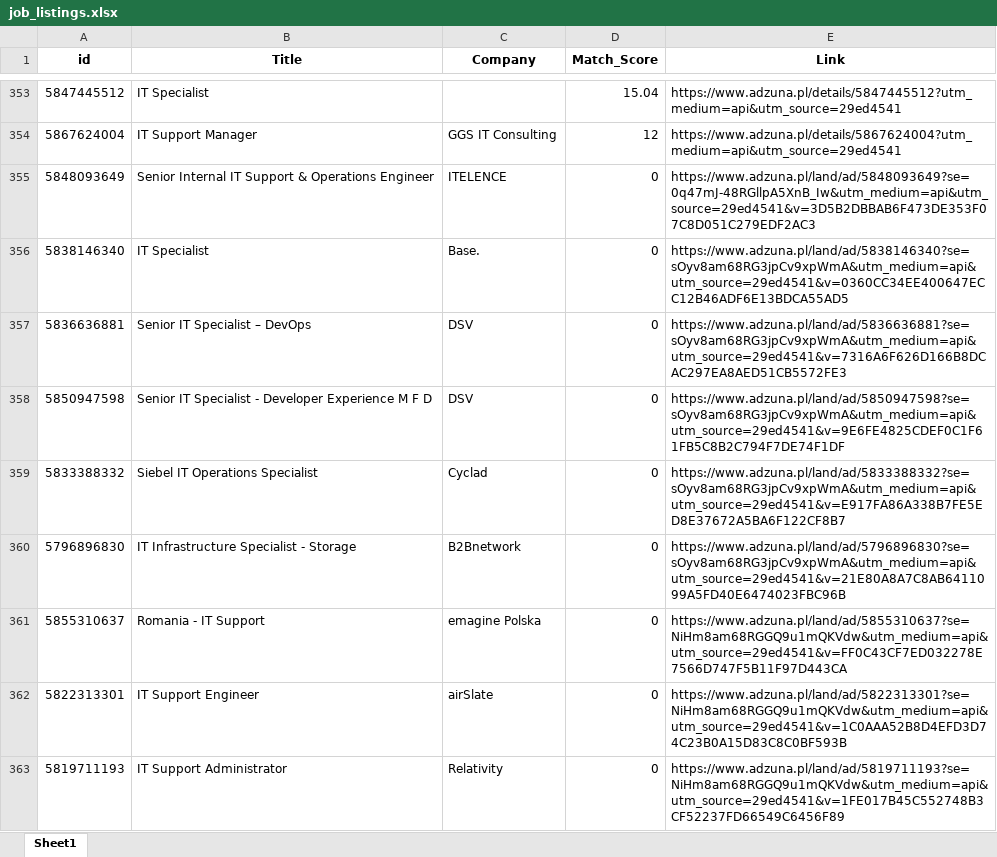
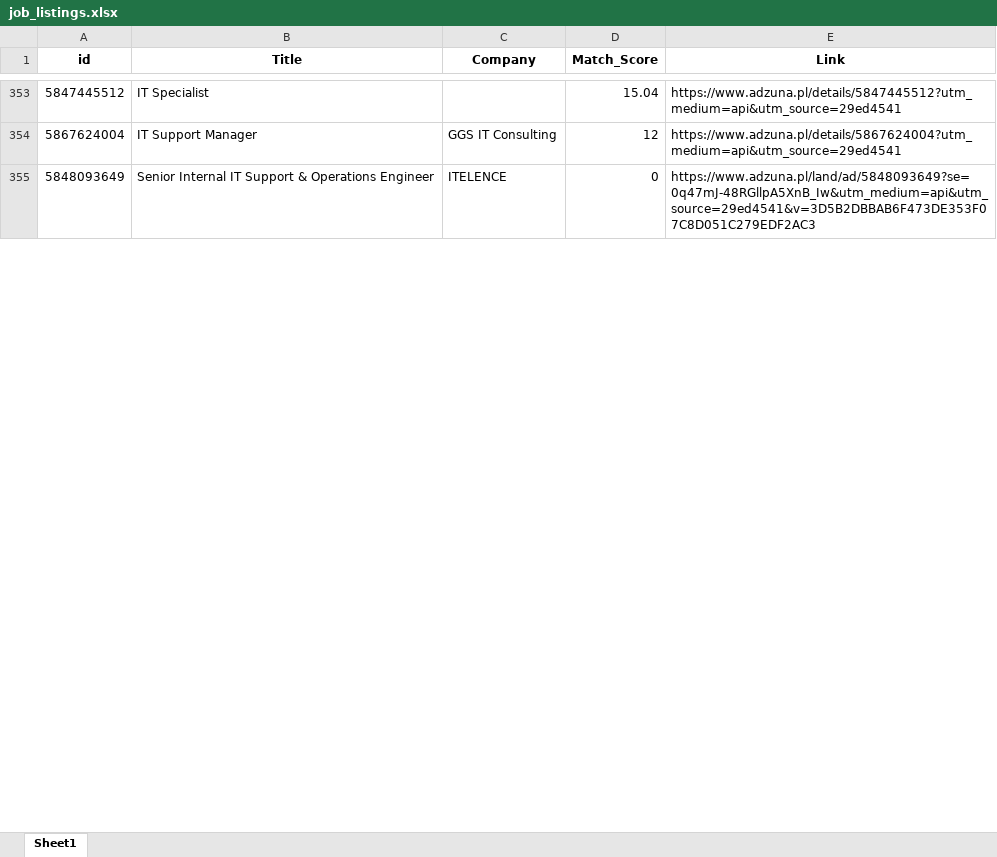
Before and after one commit to Byadiso/HireMeD, an Excel workbook: job_listings.xlsx, sheet Sheet1, drawn as a sheet; only a part is shown, gaps mark what is left out; values as stored, in another font and other column widths than the file's, no borders; removed rows and columns are numbered as before the commit, all else as after; the diff covers the shown part only; the diff names each change by its address in the sheet, - before the commit and + after, or states it on an @@ line.

```diff
--- a/job_listings.xlsx (sheet Sheet1)
+++ b/job_listings.xlsx (sheet Sheet1)
-row 356: 5838146340 | IT Specialist | Base. | 0 | https://www.adzuna.pl/land/ad/5838146340?se=sOyv8am68RG3jpCv9xpWmA&utm_medium=api&utm_source=29ed4541&v=0360CC34EE400647ECC12B46ADF6E13BDCA55AD5
-row 357: 5836636881 | Senior IT Specialist – DevOps | DSV | 0 | https://www.adzuna.pl/land/ad/5836636881?se=sOyv8am68RG3jpCv9xpWmA&utm_medium=api&utm_source=29ed4541&v=7316A6F626D166B8DCAC297EA8AED51CB5572FE3
-row 358: 5850947598 | Senior IT Specialist - Developer Experience M F D | DSV | 0 | https://www.adzuna.pl/land/ad/5850947598?se=sOyv8am68RG3jpCv9xpWmA&utm_medium=api&utm_source=29ed4541&v=9E6FE4825CDEF0C1F61FB5C8B2C794F7DE74F1DF
-row 359: 5833388332 | Siebel IT Operations Specialist | Cyclad | 0 | https://www.adzuna.pl/land/ad/5833388332?se=sOyv8am68RG3jpCv9xpWmA&utm_medium=api&utm_source=29ed4541&v=E917FA86A338B7FE5ED8E37672A5BA6F122CF8B7
-row 360: 5796896830 | IT Infrastructure Specialist - Storage | B2Bnetwork | 0 | https://www.adzuna.pl/land/ad/5796896830?se=sOyv8am68RG3jpCv9xpWmA&utm_medium=api&utm_source=29ed4541&v=21E80A8A7C8AB6411099A5FD40E6474023FBC96B
-row 361: 5855310637 | Romania - IT Support | emagine Polska | 0 | https://www.adzuna.pl/land/ad/5855310637?se=NiHm8am68RGGQ9u1mQKVdw&utm_medium=api&utm_source=29ed4541&v=FF0C43CF7ED032278E7566D747F5B11F97D443CA
-row 362: 5822313301 | IT Support Engineer | airSlate | 0 | https://www.adzuna.pl/land/ad/5822313301?se=NiHm8am68RGGQ9u1mQKVdw&utm_medium=api&utm_source=29ed4541&v=1C0AAA52B8D4EFD3D74C23B0A15D83C8C0BF593B
-row 363: 5819711193 | IT Support Administrator | Relativity | 0 | https://www.adzuna.pl/land/ad/5819711193?se=NiHm8am68RGGQ9u1mQKVdw&utm_medium=api&utm_source=29ed4541&v=1FE017B45C552748B3CF52237FD66549C6456F89
```
Also changed, not shown: 10 added rows, 2 removed rows and cell formats elsewhere in this sheet.
